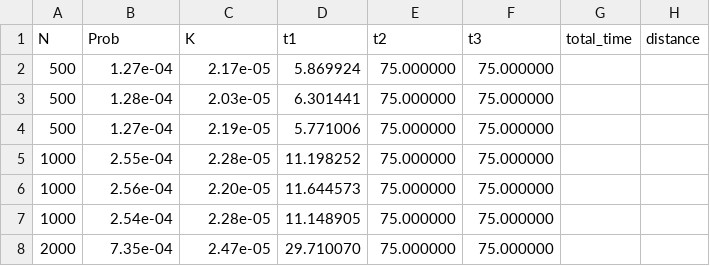
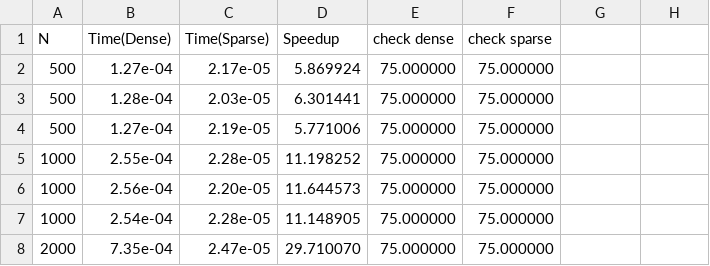
Before and after one commit to lanl/MATAR, a CSV file: examples/sparsetests/results/matVec_A100.csv, drawn as a sheet; only a part is shown; removed rows and columns are numbered as before the commit, all else as after; the diff names each change by its address in the sheet, - before the commit and + after, or states it on an @@ line.

```diff
--- a/examples/sparsetests/results/matVec_A100.csv
+++ b/examples/sparsetests/results/matVec_A100.csv
-row 1: N | Prob | K | t1 | t2 | t3 | total_time | distance
+row 1: N | Time(Dense) | Time(Sparse) | Speedup | check dense | check sparse
```
Also changed, not shown: examples/sparsetests/results/powerIter_A100.csv, examples/sparsetests/results/powerIter_EPYC32.csv, 14 other files.
